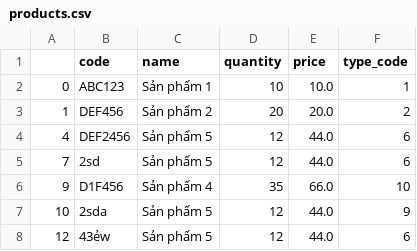
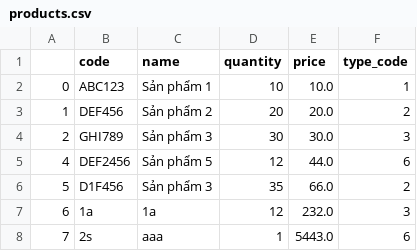
Before and after one commit to hieuad33/python_mng_product, a CSV file: products.csv, drawn as a sheet.

```diff
--- a/products.csv
+++ b/products.csv
@@ -3,6 +3,6 @@
 1,DEF456,Sản phẩm 2,20,20.0,2
+2,GHI789,Sản phẩm 3,30,30.0,3
 4,DEF2456,Sản phẩm 5,12,44.0,6
-7,2sd,Sản phẩm 5,12,44.0,6
-9,D1F456,Sản phẩm 4,35,66.0,10
-10,2sda,Sản phẩm 5,12,44.0,9
-12,43ẻw,Sản phẩm 5,12,44.0,6
+5,D1F456,Sản phẩm 3,35,66.0,2
+6,1a,1a,12,232.0,3
+7,2s,aaa,1,5443.0,6
```
Also changed, not shown: 4 other files.
